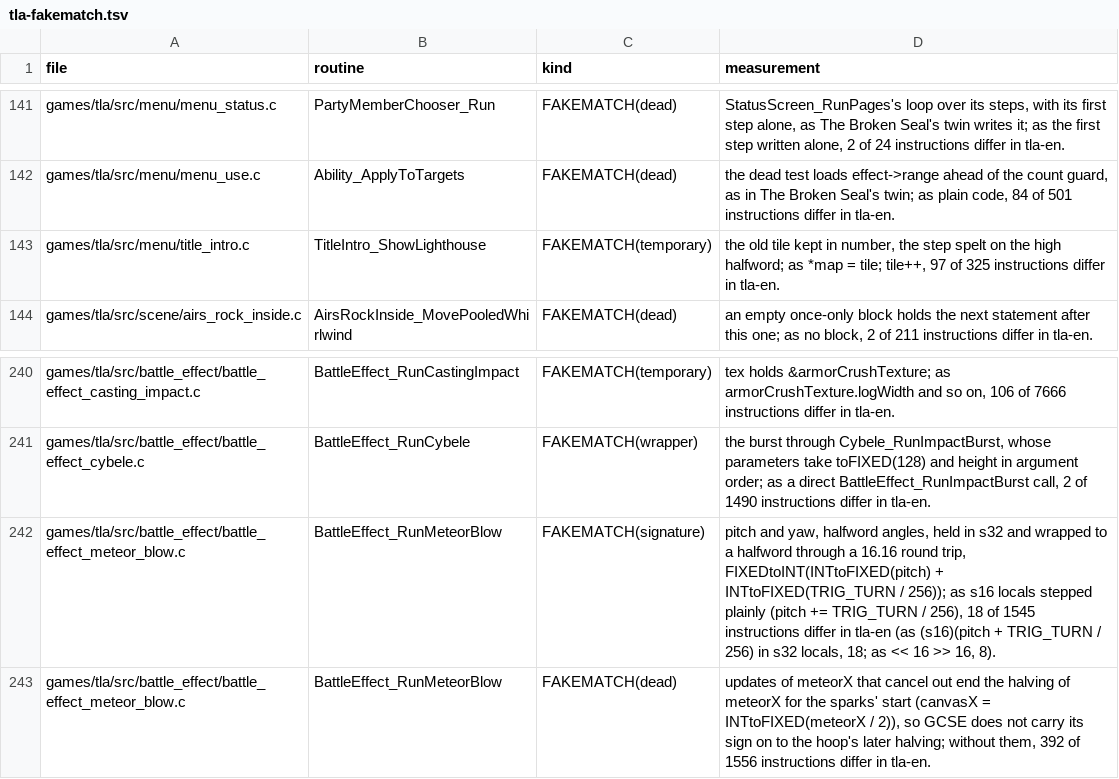
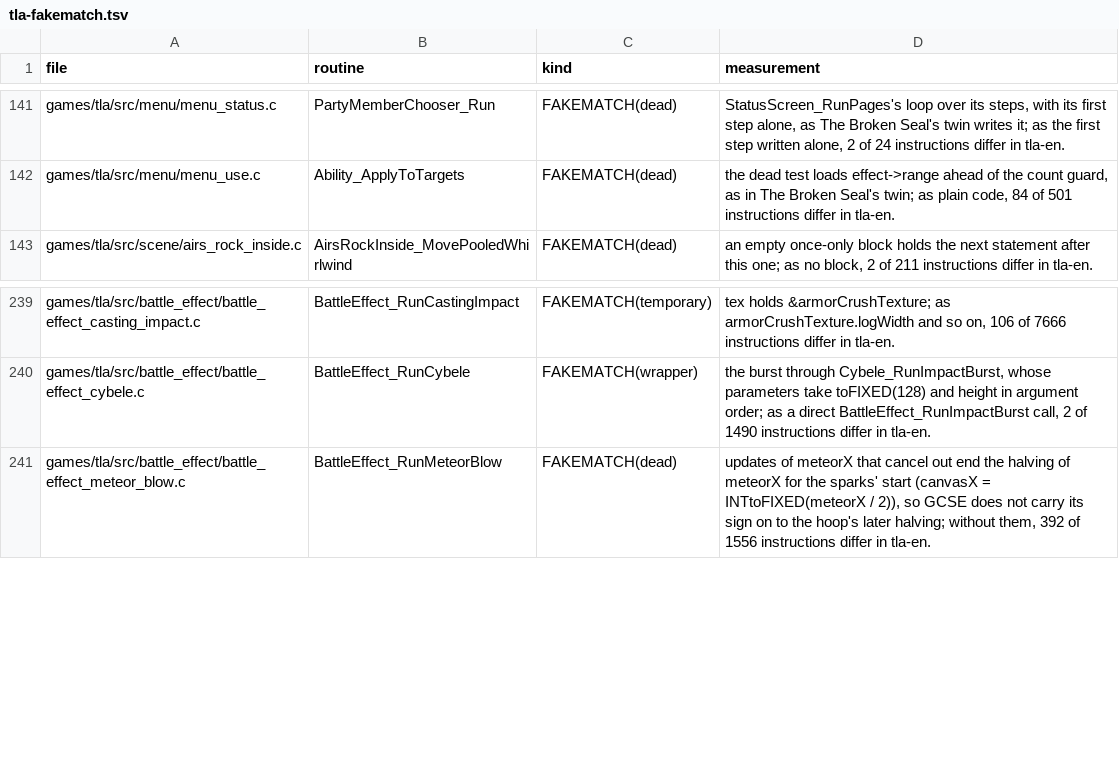
Before and after one commit to PascalPixel/alchemy-devtools, a TSV file: evidence/tla-fakematch.tsv, drawn as a sheet; only a part is shown, gaps mark what is left out.

```diff
--- a/evidence/tla-fakematch.tsv
+++ b/evidence/tla-fakematch.tsv
@@ -142,3 +142,2 @@ games/tla/src/menu/menu_status.c	PartyMemberChooser_Run	FAKEMATCH(dead)	StatusSc
 games/tla/src/menu/menu_use.c	Ability_ApplyToTargets	FAKEMATCH(dead)	the dead test loads effect->range ahead of the count guard, as in The Broken Seal's twin; as plain code, 84 of 501 instructions differ in tla-en.
-games/tla/src/menu/title_intro.c	TitleIntro_ShowLighthouse	FAKEMATCH(temporary)	the old tile kept in number, the step spelt on the high halfword; as *map = tile; tile++, 97 of 325 instructions differ in tla-en.
 games/tla/src/scene/airs_rock_inside.c	AirsRockInside_MovePooledWhirlwind	FAKEMATCH(dead)	an empty once-only block holds the next statement after this one; as no block, 2 of 211 instructions differ in tla-en.
@@ -241,3 +240,2 @@ games/tla/src/battle_effect/battle_effect_casting_impact.c	BattleEffect_RunCasti
 games/tla/src/battle_effect/battle_effect_cybele.c	BattleEffect_RunCybele	FAKEMATCH(wrapper)	the burst through Cybele_RunImpactBurst, whose parameters take toFIXED(128) and height in argument order; as a direct BattleEffect_RunImpactBurst call, 2 of 1490 instructions differ in tla-en.
-games/tla/src/battle_effect/battle_effect_meteor_blow.c	BattleEffect_RunMeteorBlow	FAKEMATCH(signature)	pitch and yaw, halfword angles, held in s32 and wrapped to a halfword through a 16.16 round trip, FIXEDtoINT(INTtoFIXED(pitch) + INTtoFIXED(TRIG_TURN / 256)); as s16 locals stepped plainly (pitch += TRIG_TURN / 256), 18 of 1545 instructions differ in tla-en (as (s16)(pitch + TRIG_TURN / 256) in s32 locals, 18; as << 16 >> 16, 8).
 games/tla/src/battle_effect/battle_effect_meteor_blow.c	BattleEffect_RunMeteorBlow	FAKEMATCH(dead)	updates of meteorX that cancel out end the halving of meteorX for the sparks' start (canvasX = INTtoFIXED(meteorX / 2)), so GCSE does not carry its sign on to the hoop's later halving; without them, 392 of 1556 instructions differ in tla-en.
```
